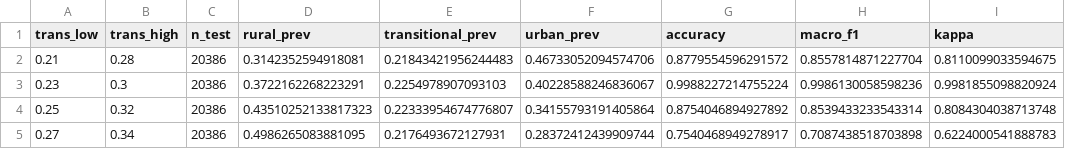
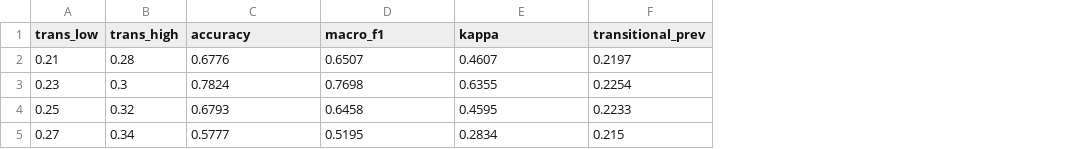
Before and after one commit to tyrone1979/nutri2-urban, a CSV file: results/threshold_sensitivity.csv, drawn as a sheet; removed rows and columns are numbered as before the commit, all else as after; the diff names each change by its address in the sheet, - before the commit and + after, or states it on an @@ line.

```diff
--- a/results/threshold_sensitivity.csv
+++ b/results/threshold_sensitivity.csv
-column C (n_test), rows 2-5: all 20386
-column D (rural_prev), rows 2-5: 0.3142352594918081 | 0.3722162268223291 | 0.43510252133817323 | 0.4986265083881095
-column E (transitional_prev), rows 2-5: 0.21843421956244483 | 0.2254978907093103 | 0.22333954674776807 | 0.2176493672127931
-column F (urban_prev), rows 2-5: 0.46733052094574706 | 0.40228588246836067 | 0.34155793191405864 | 0.28372412439909744
+column F (transitional_prev), rows 2-5: 0.2197 | 0.2254 | 0.2233 | 0.215
-C2 (accuracy): 0.8779554596291572
+C2 (accuracy): 0.6776
-D2 (macro_f1): 0.8557814871227704
+D2 (macro_f1): 0.6507
-E2 (kappa): 0.8110099033594675
+E2 (kappa): 0.4607
-C3 (accuracy): 0.9988227214755224
+C3 (accuracy): 0.7824
-D3 (macro_f1): 0.9986130058598236
+D3 (macro_f1): 0.7698
-E3 (kappa): 0.9981855098820924
+E3 (kappa): 0.6355
-C4 (accuracy): 0.8754046894927892
+C4 (accuracy): 0.6793
-D4 (macro_f1): 0.8539433233543314
+D4 (macro_f1): 0.6458
-E4 (kappa): 0.8084304038713748
+E4 (kappa): 0.4595
-C5 (accuracy): 0.7540468949278917
+C5 (accuracy): 0.5777
-D5 (macro_f1): 0.7087438518703898
+D5 (macro_f1): 0.5195
-E5 (kappa): 0.6224000541888783
+E5 (kappa): 0.2834
```
Also changed, not shown: results/bootstrap_results.csv, results/bootstrap_summary.csv, 34 other files.
